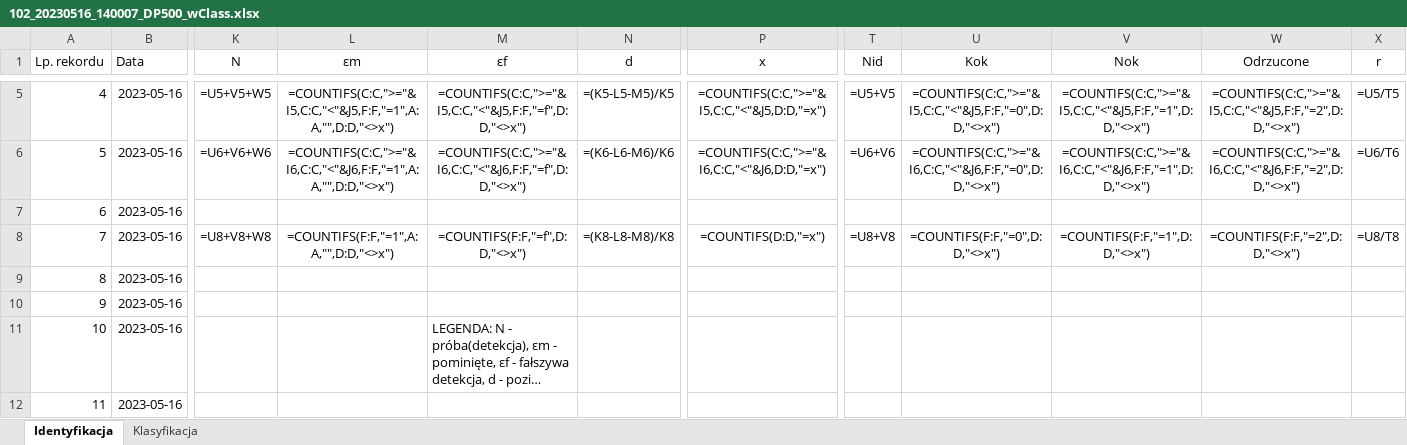
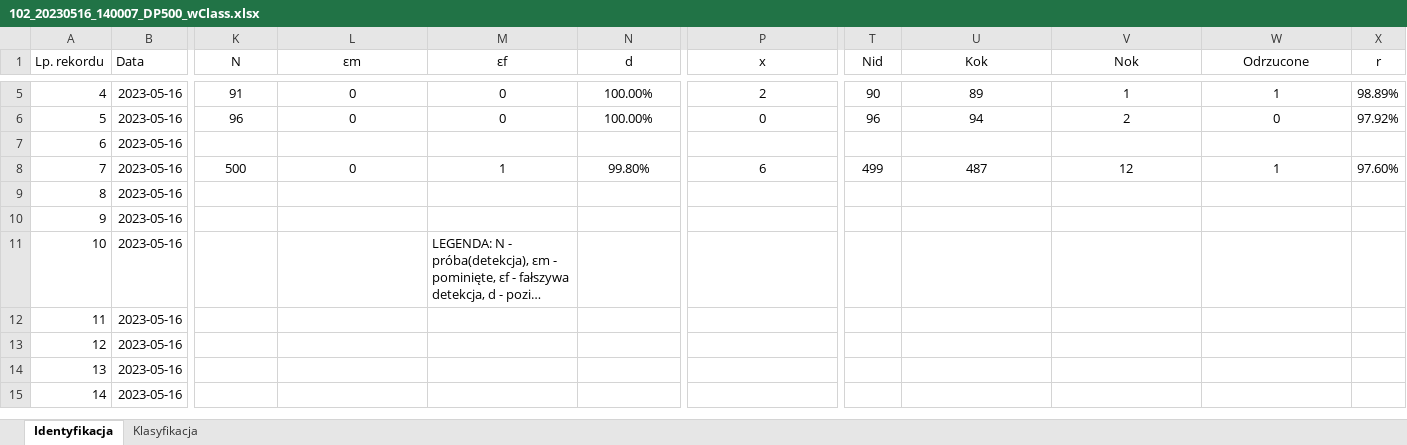
Before and after one commit to PiotrMarciniakKcj/ReportsGenerator, an Excel workbook: 102_20230516_140007_DP500_wClass.xlsx, sheet Identyfikacja, drawn as a sheet; only a part is shown, gaps mark what is left out; the shorter side is filled out with more unchanged rows; long unchanged cells end in …; values as stored, in another font and other column widths than the file's, no borders; formulas are shown in place of their values; the diff covers the shown part only; the diff names each change by its address in the sheet, - before the commit and + after, or states it on an @@ line.

```diff
--- a/102_20230516_140007_DP500_wClass.xlsx (sheet Identyfikacja)
+++ b/102_20230516_140007_DP500_wClass.xlsx (sheet Identyfikacja)
-K5 (N): =U5+V5+W5
+K5 (N): 91
-L5 (εm): =COUNTIFS(C:C,">="&I5,C:C,"<"&J5,F:F,"=1",A:A,"",D:D,"<>x")
+L5 (εm): 0
-M5 (εf): =COUNTIFS(C:C,">="&I5,C:C,"<"&J5,F:F,"=f",D:D,"<>x")
+M5 (εf): 0
-N5 (d): =(K5-L5-M5)/K5
+N5 (d): 100.00%
-P5 (x): =COUNTIFS(C:C,">="&I5,C:C,"<"&J5,D:D,"=x")
+P5 (x): 2
-T5 (Nid): =U5+V5
+T5 (Nid): 90
-U5 (Kok): =COUNTIFS(C:C,">="&I5,C:C,"<"&J5,F:F,"=0",D:D,"<>x")
+U5 (Kok): 89
-V5 (Nok): =COUNTIFS(C:C,">="&I5,C:C,"<"&J5,F:F,"=1",D:D,"<>x")
+V5 (Nok): 1
-W5 (Odrzucone): =COUNTIFS(C:C,">="&I5,C:C,"<"&J5,F:F,"=2",D:D,"<>x")
+W5 (Odrzucone): 1
-X5 (r): =U5/T5
+X5 (r): 98.89%
-K6 (N): =U6+V6+W6
+K6 (N): 96
-L6 (εm): =COUNTIFS(C:C,">="&I6,C:C,"<"&J6,F:F,"=1",A:A,"",D:D,"<>x")
+L6 (εm): 0
-M6 (εf): =COUNTIFS(C:C,">="&I6,C:C,"<"&J6,F:F,"=f",D:D,"<>x")
+M6 (εf): 0
-N6 (d): =(K6-L6-M6)/K6
+N6 (d): 100.00%
-P6 (x): =COUNTIFS(C:C,">="&I6,C:C,"<"&J6,D:D,"=x")
+P6 (x): 0
-T6 (Nid): =U6+V6
+T6 (Nid): 96
-U6 (Kok): =COUNTIFS(C:C,">="&I6,C:C,"<"&J6,F:F,"=0",D:D,"<>x")
+U6 (Kok): 94
-V6 (Nok): =COUNTIFS(C:C,">="&I6,C:C,"<"&J6,F:F,"=1",D:D,"<>x")
+V6 (Nok): 2
-W6 (Odrzucone): =COUNTIFS(C:C,">="&I6,C:C,"<"&J6,F:F,"=2",D:D,"<>x")
+W6 (Odrzucone): 0
-X6 (r): =U6/T6
+X6 (r): 97.92%
-K8 (N): =U8+V8+W8
+K8 (N): 500
-L8 (εm): =COUNTIFS(F:F,"=1",A:A,"",D:D,"<>x")
+L8 (εm): 0
-M8 (εf): =COUNTIFS(F:F,"=f",D:D,"<>x")
+M8 (εf): 1
-N8 (d): =(K8-L8-M8)/K8
+N8 (d): 99.80%
-P8 (x): =COUNTIFS(D:D,"=x")
+P8 (x): 6
-T8 (Nid): =U8+V8
+T8 (Nid): 499
-U8 (Kok): =COUNTIFS(F:F,"=0",D:D,"<>x")
+U8 (Kok): 487
-V8 (Nok): =COUNTIFS(F:F,"=1",D:D,"<>x")
+V8 (Nok): 12
-W8 (Odrzucone): =COUNTIFS(F:F,"=2",D:D,"<>x")
+W8 (Odrzucone): 1
-X8 (r): =U8/T8
+X8 (r): 97.60%
```
Also changed, not shown: 30 edited cells elsewhere in this sheet, 102_20230515_210000_N200_wClass.xlsx, 102_20230516_090002_DR500_wClass.xlsx, 2 other files.
